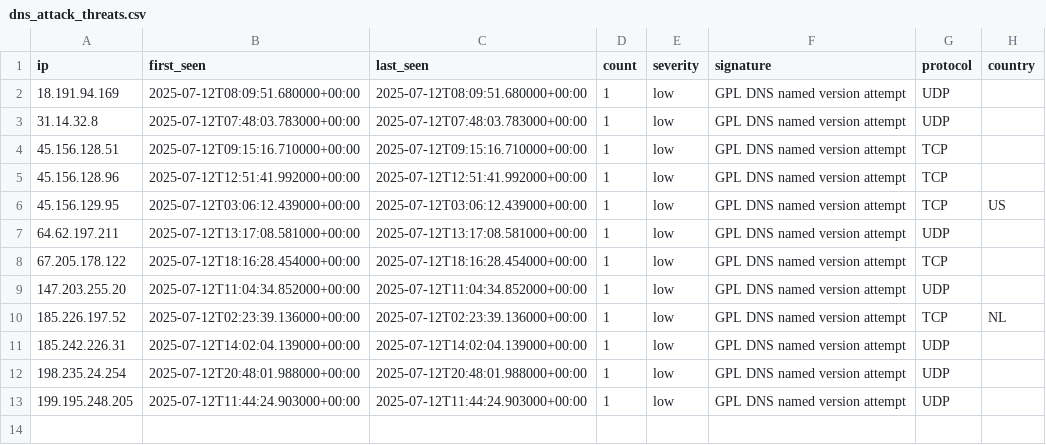
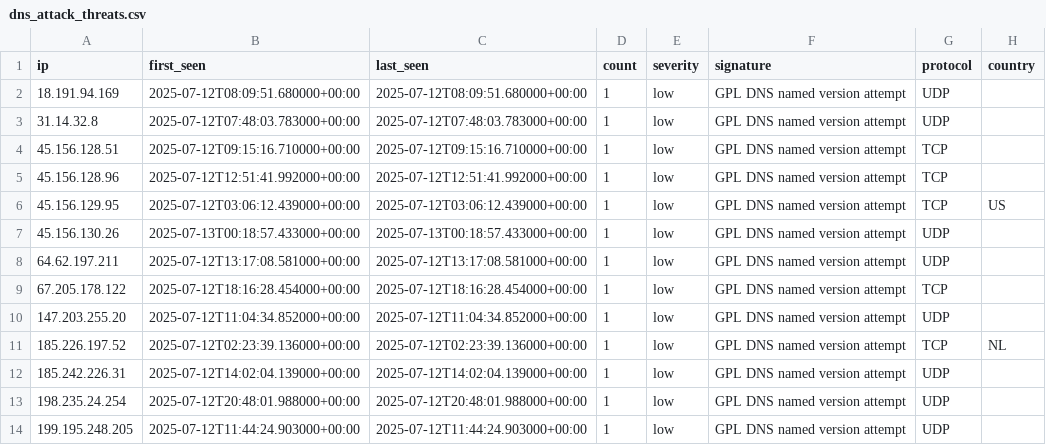
Before and after one commit to Tempest-Solutions-Company/threat-feeds, a CSV file: dns_attack_threats.csv, drawn as a sheet.

Commit message:
Update threat feeds - 2025-07-13 01:30:54 UTC

```diff
--- a/dns_attack_threats.csv
+++ b/dns_attack_threats.csv
@@ -6,2 +6,3 @@ ip,first_seen,last_seen,count,severity,signature,protocol,country
 45.156.129.95,2025-07-12T03:06:12.439000+00:00,2025-07-12T03:06:12.439000+00:00,1,low,"GPL DNS named version attempt",TCP,US
+45.156.130.26,2025-07-13T00:18:57.433000+00:00,2025-07-13T00:18:57.433000+00:00,1,low,"GPL DNS named version attempt",UDP,
 64.62.197.211,2025-07-12T13:17:08.581000+00:00,2025-07-12T13:17:08.581000+00:00,1,low,"GPL DNS named version attempt",UDP,
```
